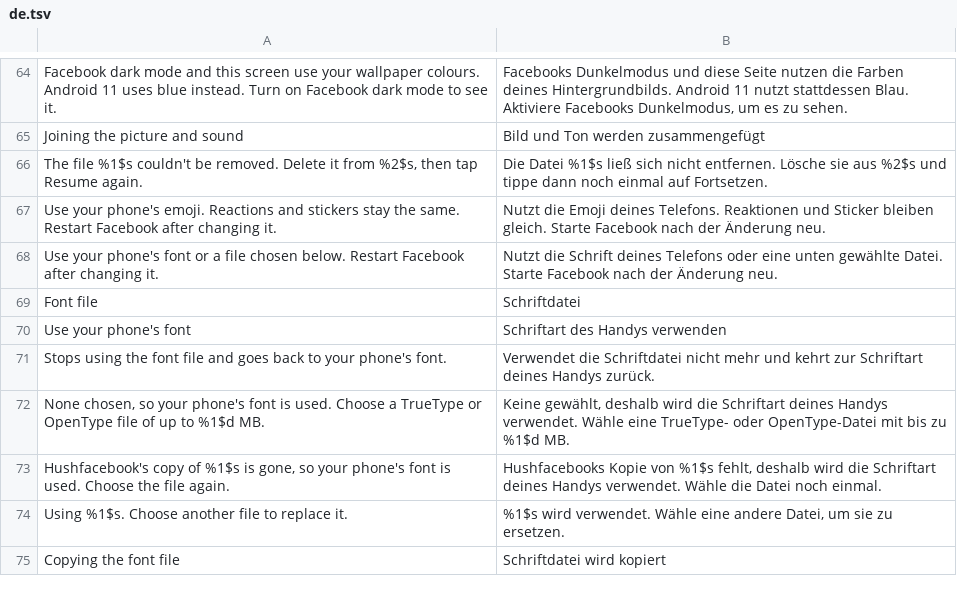
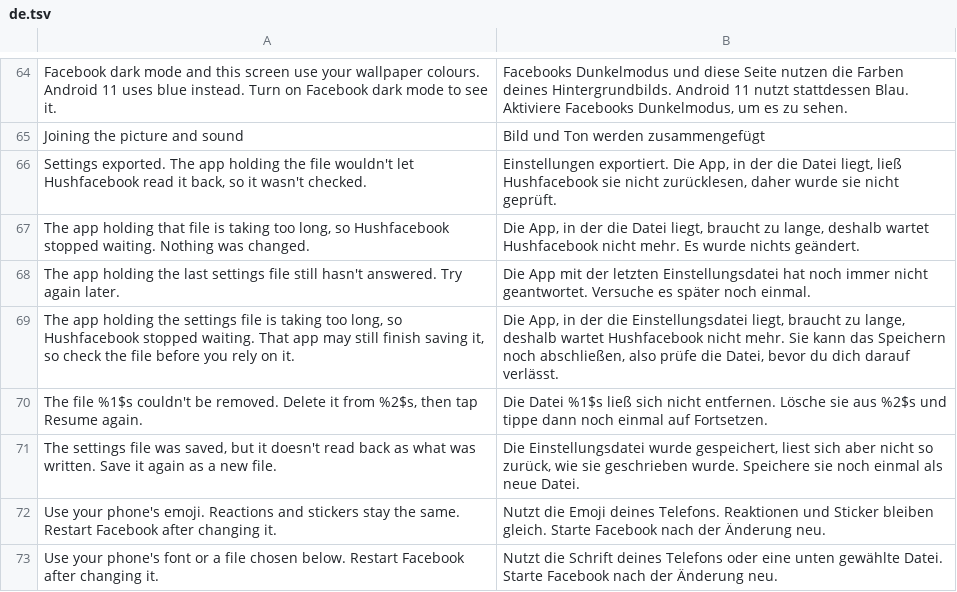
Before and after one commit to SA-SUJON/HushFacebook, a TSV file: extensions/shared/library/src/main/l10n/de.tsv, drawn as a sheet; only a part is shown, gaps mark what is left out; the shorter side is filled out with more unchanged rows; the diff names each change by its address in the sheet, - before the commit and + after, or states it on an @@ line.

Commit message:
fix(settings): stop waiting on stuck file apps and check exports read back
A file app that never answered kept BUSY set, so Export and Import stayed
greyed out until Facebook restarted. An app that turned "wt" down got
"w", which can keep the old file's tail, and the export still said it
worked. A runtime exception from a provider's stream escaped the read
without the refusal toast.

WHEN the app holding a settings file hasn't finished within 30 seconds,
the system SHALL give the rows back, cancel the open through the
provider's CancellationSignal, close the file, and say only that it
stopped waiting. WHEN a run the screen stopped waiting for later ends,
the system SHALL show nothing and offer no preview, and SHALL start no
new file run while that one still holds a worker. WHEN an export has been
written, the system SHALL read it back and call it saved only when the
bytes match, and SHALL say so when they don't or when the app won't hand
the file back.

- Files open through openAssetFileDescriptor with the run's
  CancellationSignal; the open file is held on the run so the watchdog
  can close it. A file handed over after the cancel is closed unwritten.
- Run ownership (an AtomicReference) replaces BUSY: only the owning run
  can finish the rows, toast or offer a preview.
- One abandoned run at most holds a worker of the three-core pool; while
  it does, taps and picker answers are refused with a message, which
  also keeps a second write off a file the first may still be writing.
- SettingsBackup.read treats a RuntimeException like an IOException.

Tests: SettingsFileProvider, a test ContentProvider that honours or
ignores cancellation, refuses "wt" and writes "w" without truncating,
and fails reads. The existing picker tests move onto it, because
registered Robolectric streams bypass the provider path.

Not promised: rollback inside the provider. A late write by the app
itself (for example an upload on close) is outside Hushfacebook's reach,
which is why the timeout message tells the person to check the file.

```diff
--- a/extensions/shared/library/src/main/l10n/de.tsv
+++ b/extensions/shared/library/src/main/l10n/de.tsv
+row 66: Settings exported. The app holding the file wouldn't let Hushfacebook read it back, so it wasn't checked. | Einstellungen exportiert. Die App, in der die Datei liegt, ließ Hushfacebook sie nicht zurücklesen, daher wurde sie nicht geprüft.
+row 67: The app holding that file is taking too long, so Hushfacebook stopped waiting. Nothing was changed. | Die App, in der die Datei liegt, braucht zu lange, deshalb wartet Hushfacebook nicht mehr. Es wurde nichts geändert.
+row 68: The app holding the last settings file still hasn't answered. Try again later. | Die App mit der letzten Einstellungsdatei hat noch immer nicht geantwortet. Versuche es später noch einmal.
+row 69: The app holding the settings file is taking too long, so Hushfacebook stopped waiting. That app may still finish saving it, so check the file before you rely on it. | Die App, in der die Einstellungsdatei liegt, braucht zu lange, deshalb wartet Hushfacebook nicht mehr. Sie kann das Speichern noch abschließen, also prüfe die Datei, bevor du dich darauf verlässt.
+row 71: The settings file was saved, but it doesn't read back as what was written. Save it again as a new file. | Die Einstellungsdatei wurde gespeichert, liest sich aber nicht so zurück, wie sie geschrieben wurde. Speichere sie noch einmal als neue Datei.
```
Also changed, not shown: extensions/shared/library/src/main/l10n/es.tsv, extensions/shared/library/src/main/l10n/in.tsv, 10 other files.
